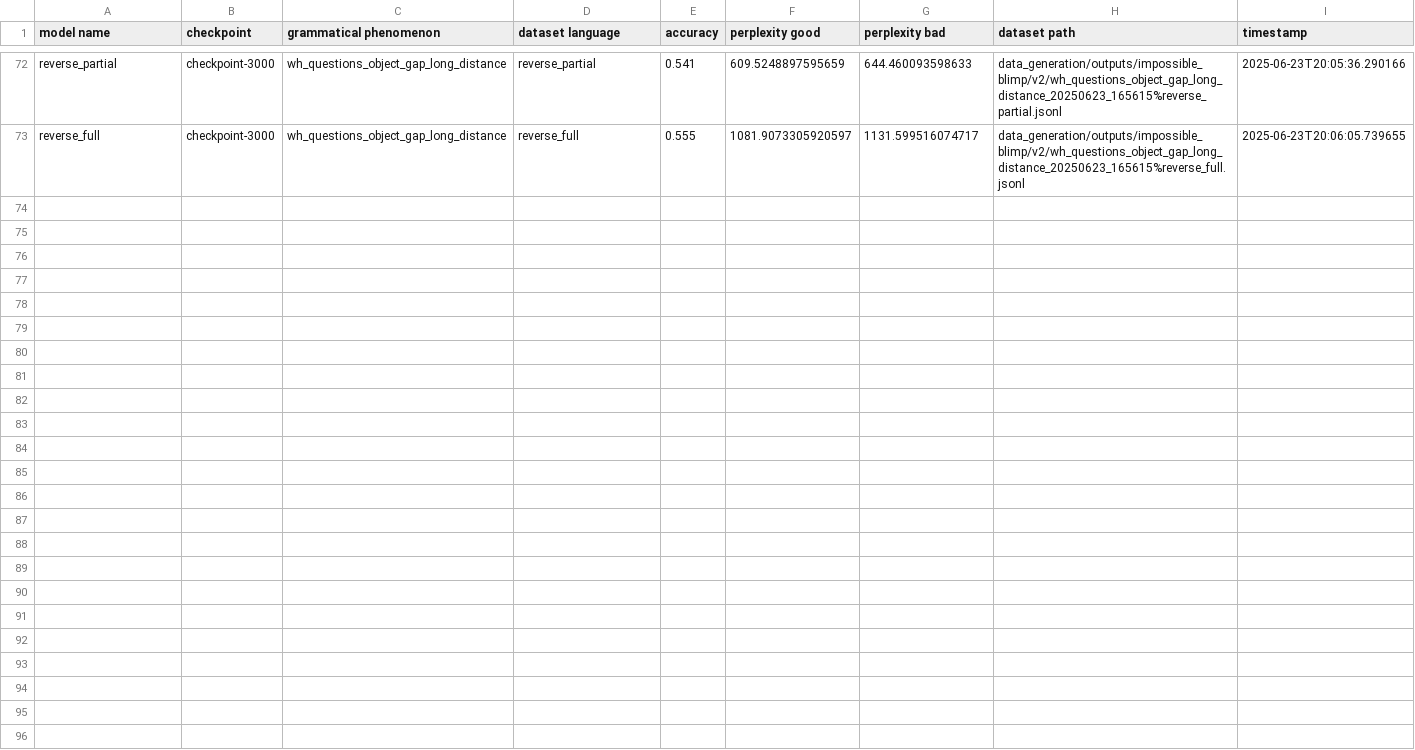
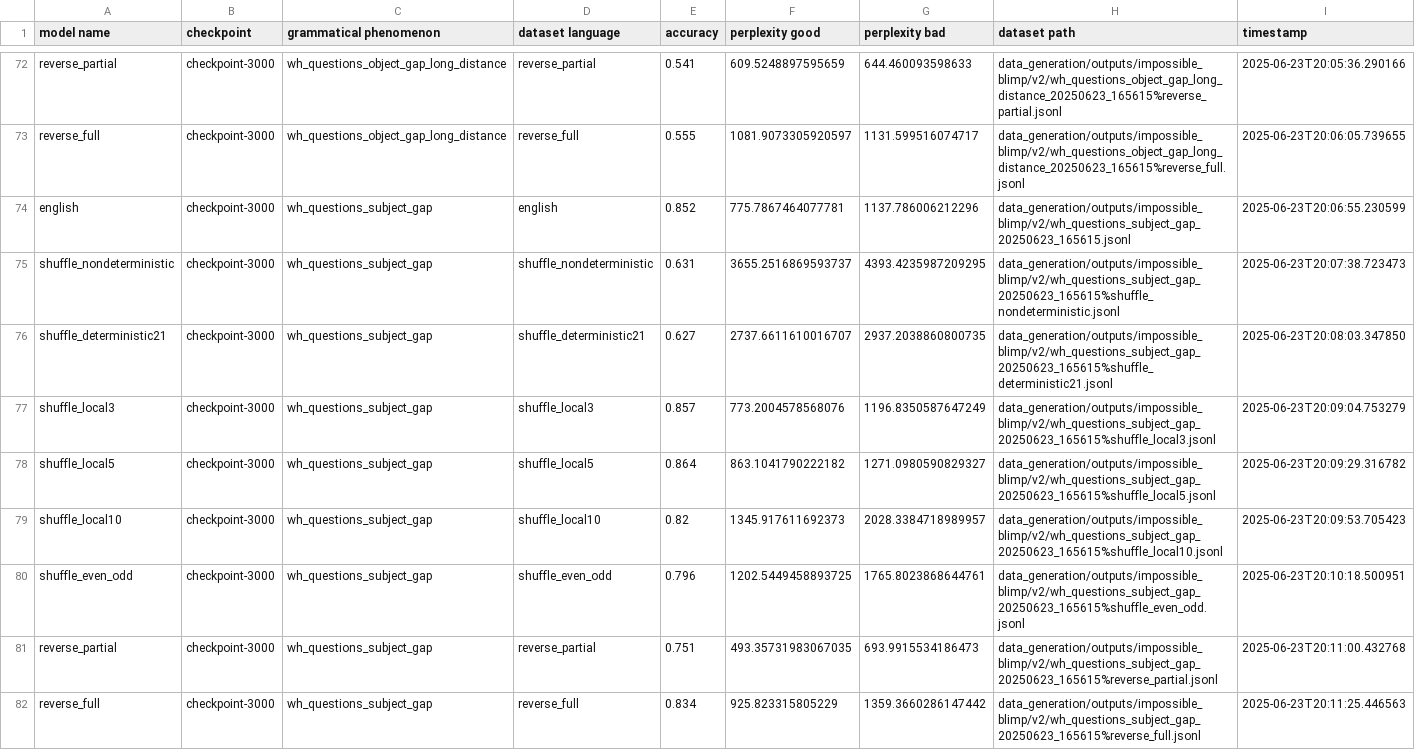
Before and after one commit to ramjanarthan/impossible-languages, a CSV file: experiments/output/v2/results.csv, drawn as a sheet; only a part is shown, gaps mark what is left out; the diff names each change by its address in the sheet, - before the commit and + after, or states it on an @@ line.

Commit message:
batch run experiment -wh_questions_subject_gap_20250623_165615
Model families: english Dataset: data_generation/outputs/impossible_blimp/v2/wh_questions_subject_gap_20250623_165615%reverse_full.jsonl

```diff
--- a/experiments/output/v2/results.csv
+++ b/experiments/output/v2/results.csv
+row 74: english | checkpoint-3000 | wh_questions_subject_gap | english | 0.852 | 775.7867464077781 | 1137.786006212296 | data_generation/outputs/impossible_blimp/v2/wh_questions_subject_gap_20250623_165615.jsonl | 2025-06-23T20:06:55.230599
+row 75: shuffle_nondeterministic | checkpoint-3000 | wh_questions_subject_gap | shuffle_nondeterministic | 0.631 | 3655.2516869593737 | 4393.4235987209295 | data_generation/outputs/impossible_blimp/v2/wh_questions_subject_gap_20250623_165615%shuffle_nondeterministic.jsonl | 2025-06-23T20:07:38.723473
+row 76: shuffle_deterministic21 | checkpoint-3000 | wh_questions_subject_gap | shuffle_deterministic21 | 0.627 | 2737.6611610016707 | 2937.2038860800735 | data_generation/outputs/impossible_blimp/v2/wh_questions_subject_gap_20250623_165615%shuffle_deterministic21.jsonl | 2025-06-23T20:08:03.347850
+row 77: shuffle_local3 | checkpoint-3000 | wh_questions_subject_gap | shuffle_local3 | 0.857 | 773.2004578568076 | 1196.8350587647249 | data_generation/outputs/impossible_blimp/v2/wh_questions_subject_gap_20250623_165615%shuffle_local3.jsonl | 2025-06-23T20:09:04.753279
+row 78: shuffle_local5 | checkpoint-3000 | wh_questions_subject_gap | shuffle_local5 | 0.864 | 863.1041790222182 | 1271.0980590829327 | data_generation/outputs/impossible_blimp/v2/wh_questions_subject_gap_20250623_165615%shuffle_local5.jsonl | 2025-06-23T20:09:29.316782
+row 79: shuffle_local10 | checkpoint-3000 | wh_questions_subject_gap | shuffle_local10 | 0.82 | 1345.917611692373 | 2028.3384718989957 | data_generation/outputs/impossible_blimp/v2/wh_questions_subject_gap_20250623_165615%shuffle_local10.jsonl | 2025-06-23T20:09:53.705423
+row 80: shuffle_even_odd | checkpoint-3000 | wh_questions_subject_gap | shuffle_even_odd | 0.796 | 1202.5449458893725 | 1765.8023868644761 | data_generation/outputs/impossible_blimp/v2/wh_questions_subject_gap_20250623_165615%shuffle_even_odd.jsonl | 2025-06-23T20:10:18.500951
+row 81: reverse_partial | checkpoint-3000 | wh_questions_subject_gap | reverse_partial | 0.751 | 493.35731983067035 | 693.9915534186473 | data_generation/outputs/impossible_blimp/v2/wh_questions_subject_gap_20250623_165615%reverse_partial.jsonl | 2025-06-23T20:11:00.432768
+row 82: reverse_full | checkpoint-3000 | wh_questions_subject_gap | reverse_full | 0.834 | 925.823315805229 | 1359.3660286147442 | data_generation/outputs/impossible_blimp/v2/wh_questions_subject_gap_20250623_165615%reverse_full.jsonl | 2025-06-23T20:11:25.446563
```
Also changed, not shown: 1 other file.
